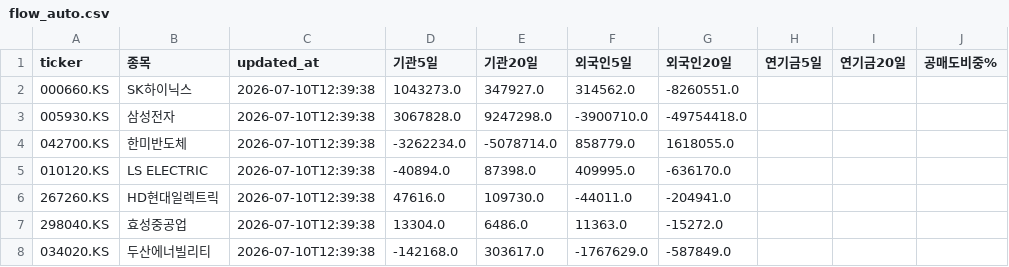
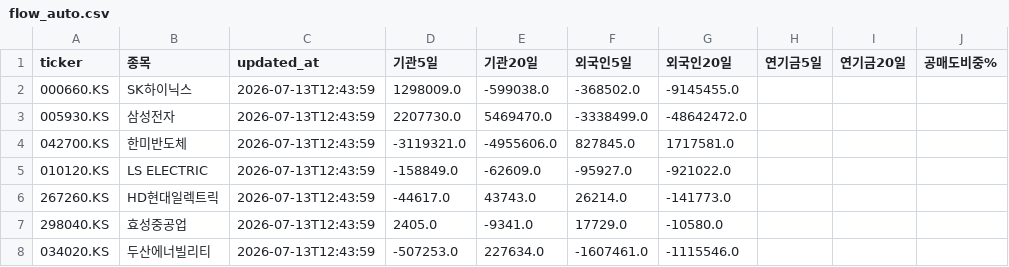
Before and after one commit to lsh1717/quant-private-dashboard, a CSV file: data/flow_auto.csv, drawn as a sheet; only a part is shown; the diff covers the shown part only; the diff names each change by its address in the sheet, - before the commit and + after, or states it on an @@ line.

```diff
--- a/data/flow_auto.csv
+++ b/data/flow_auto.csv
-C2:C8 (updated_at): 2026-07-10T12:39:38
+C2:C8 (updated_at): 2026-07-13T12:43:59
-D2 (기관5일): 1043273.0
+D2 (기관5일): 1298009.0
-E2 (기관20일): 347927.0
+E2 (기관20일): -599038.0
-F2 (외국인5일): 314562.0
+F2 (외국인5일): -368502.0
-G2 (외국인20일): -8260551.0
+G2 (외국인20일): -9145455.0
-D3 (기관5일): 3067828.0
+D3 (기관5일): 2207730.0
-E3 (기관20일): 9247298.0
+E3 (기관20일): 5469470.0
-F3 (외국인5일): -3900710.0
+F3 (외국인5일): -3338499.0
-G3 (외국인20일): -49754418.0
+G3 (외국인20일): -48642472.0
-D4 (기관5일): -3262234.0
+D4 (기관5일): -3119321.0
-E4 (기관20일): -5078714.0
+E4 (기관20일): -4955606.0
-F4 (외국인5일): 858779.0
+F4 (외국인5일): 827845.0
-G4 (외국인20일): 1618055.0
+G4 (외국인20일): 1717581.0
-D5 (기관5일): -40894.0
+D5 (기관5일): -158849.0
-E5 (기관20일): 87398.0
+E5 (기관20일): -62609.0
-F5 (외국인5일): 409995.0
+F5 (외국인5일): -95927.0
-G5 (외국인20일): -636170.0
+G5 (외국인20일): -921022.0
-D6 (기관5일): 47616.0
+D6 (기관5일): -44617.0
-E6 (기관20일): 109730.0
+E6 (기관20일): 43743.0
-F6 (외국인5일): -44011.0
+F6 (외국인5일): 26214.0
-G6 (외국인20일): -204941.0
+G6 (외국인20일): -141773.0
-D7 (기관5일): 13304.0
+D7 (기관5일): 2405.0
-E7 (기관20일): 6486.0
+E7 (기관20일): -9341.0
-F7 (외국인5일): 11363.0
+F7 (외국인5일): 17729.0
-G7 (외국인20일): -15272.0
+G7 (외국인20일): -10580.0
-D8 (기관5일): -142168.0
+D8 (기관5일): -507253.0
-E8 (기관20일): 303617.0
+E8 (기관20일): 227634.0
-F8 (외국인5일): -1767629.0
+F8 (외국인5일): -1607461.0
-G8 (외국인20일): -587849.0
+G8 (외국인20일): -1115546.0
```
Also changed, not shown: 15 edited cells elsewhere in this file.
